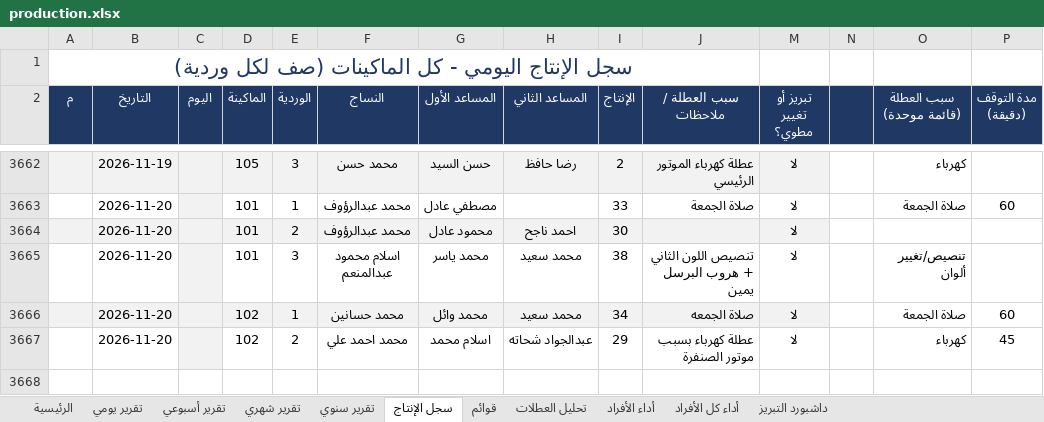
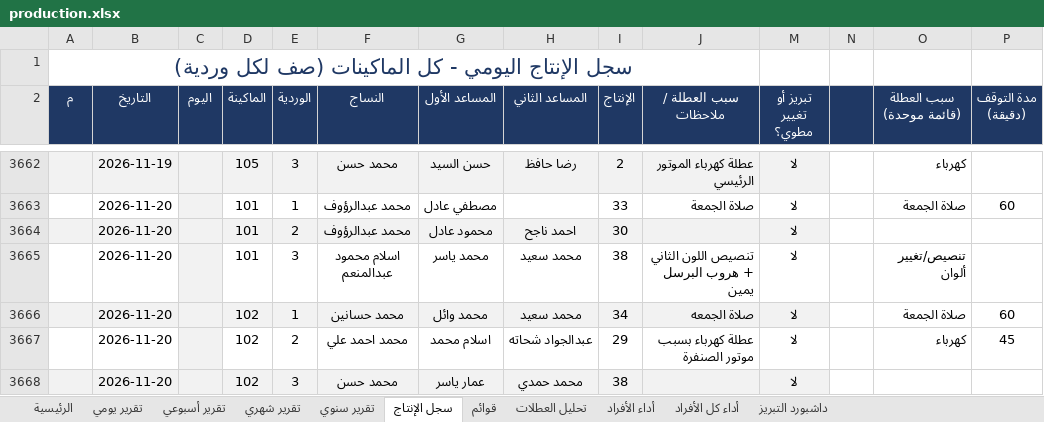
Before and after one commit to alucarderor-cpu/Daily-Production-Report, an Excel workbook: production.xlsx, sheet سجل الإنتاج, drawn as a sheet; only a part is shown, gaps mark what is left out; values as stored, in another font and other column widths than the file's, no borders; conditional formats not drawn; the diff names each change by its address in the sheet, - before the commit and + after, or states it on an @@ line.

Commit message:
apply production entries

```diff
--- a/production.xlsx (sheet سجل الإنتاج)
+++ b/production.xlsx (sheet سجل الإنتاج)
+row 3668:  | 2026-11-20 |  | 102 | 3 | محمد حسن | عمار ياسر | محمد حمدي | 38 |  | لا
```
Also changed, not shown: 1 other file.
